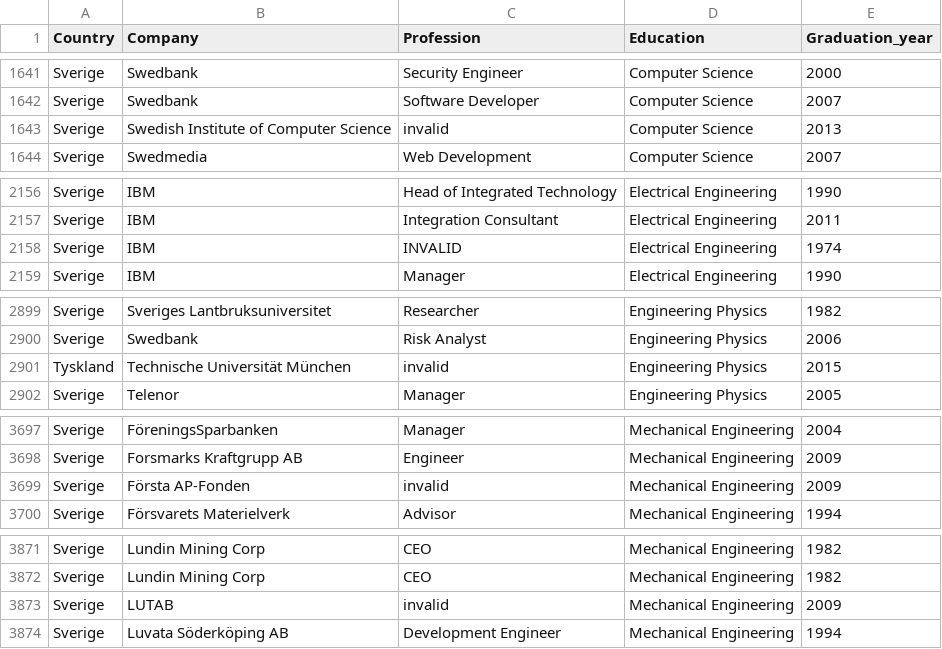
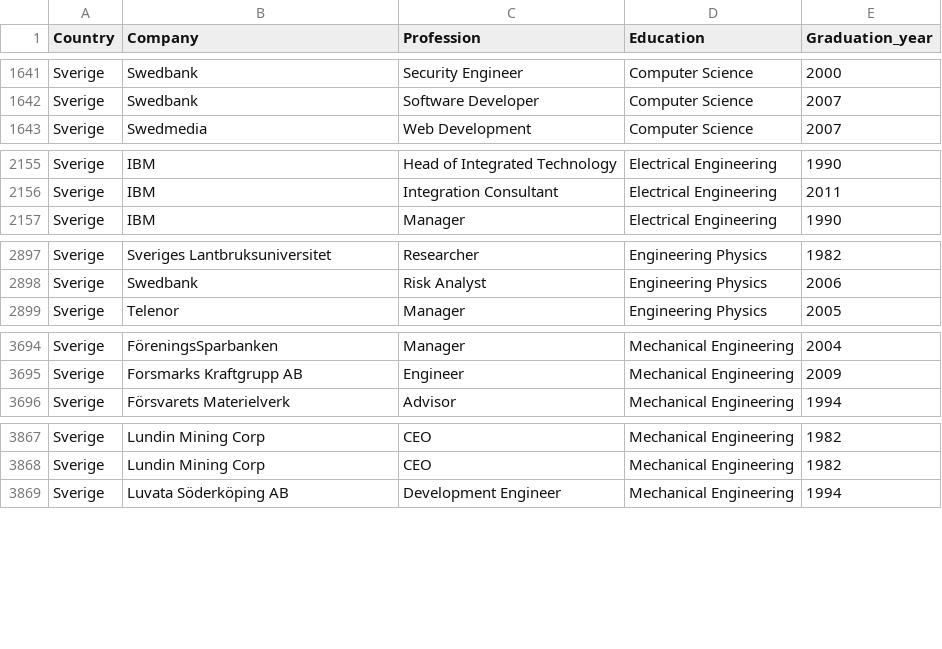
Before and after one commit to carolinelindstrom/carolinelindstrom.github.io, a CSV file: data/alumni_data.csv, drawn as a sheet; only a part is shown, gaps mark what is left out; the diff covers the shown part only.

Commit message:
Removed students from alumni data

```diff
--- a/data/alumni_data.csv
+++ b/data/alumni_data.csv
@@ -1642,3 +1642,2 @@ Sverige,Swedbank,Security Engineer,Computer Science,2000
 Sverige,Swedbank,Software Developer,Computer Science,2007
-Sverige,Swedish Institute of Computer Science,invalid,Computer Science,2013
 Sverige,Swedmedia,Web Development,Computer Science,2007
@@ -2157,3 +2156,2 @@ Sverige,IBM,Head of Integrated Technology,Electrical Engineering,1990
 Sverige,IBM,Integration Consultant,Electrical Engineering,2011
-Sverige,IBM,INVALID,Electrical Engineering,1974
 Sverige,IBM,Manager,Electrical Engineering,1990
@@ -2900,3 +2898,2 @@ Sverige,Sveriges Lantbruksuniversitet,Researcher,Engineering Physics,1982
 Sverige,Swedbank,Risk Analyst,Engineering Physics,2006
-Tyskland,Technische Universität München,invalid,Engineering Physics,2015
 Sverige,Telenor,Manager,Engineering Physics,2005
@@ -3698,3 +3695,2 @@ Sverige,FöreningsSparbanken,Manager,Mechanical Engineering,2004
 Sverige,Forsmarks Kraftgrupp AB,Engineer,Mechanical Engineering,2009
-Sverige,Första AP-Fonden,invalid,Mechanical Engineering,2009
 Sverige,Försvarets Materielverk,Advisor,Mechanical Engineering,1994
@@ -3872,3 +3868,2 @@ Sverige,Lundin Mining Corp,CEO,Mechanical Engineering,1982
 Sverige,Lundin Mining Corp,CEO,Mechanical Engineering,1982
-Sverige,LUTAB,invalid,Mechanical Engineering,2009
 Sverige,Luvata Söderköping AB,Development Engineer,Mechanical Engineering,1994
```
Also changed, not shown: 5 removed rows elsewhere in this file.
